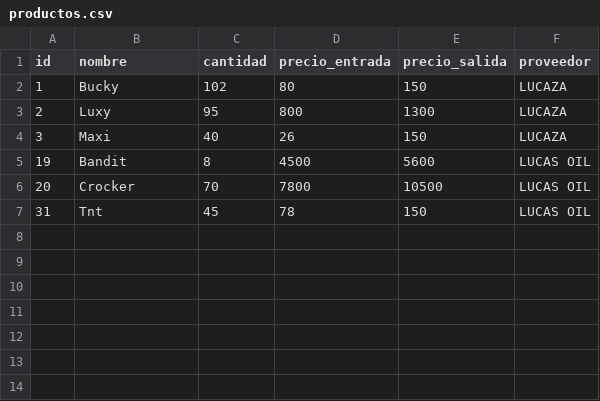
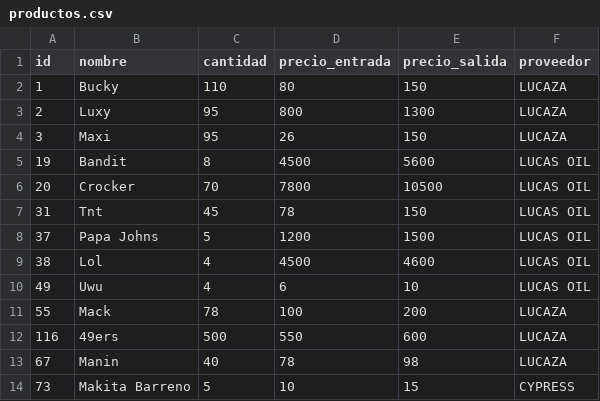
Before and after one commit to jorgearmas/LightRetailManagement, a CSV file: data/productos.csv, drawn as a sheet.

Commit message:
standard data tests

```diff
--- a/data/productos.csv
+++ b/data/productos.csv
@@ -1,5 +1,5 @@
 id,nombre,cantidad,precio_entrada,precio_salida,proveedor
-1,Bucky,102,80,150,LUCAZA
+1,Bucky,110,80,150,LUCAZA
 2,Luxy,95,800,1300,LUCAZA
-3,Maxi,40,26,150,LUCAZA
+3,Maxi,95,26,150,LUCAZA
 19,Bandit,8,4500,5600,LUCAS OIL
@@ -7 +7,8 @@ id,nombre,cantidad,precio_entrada,precio_salida,proveedor
 31,Tnt,45,78,150,LUCAS OIL
+37,Papa Johns,5,1200,1500,LUCAS OIL
+38,Lol,4,4500,4600,LUCAS OIL
+49,Uwu,4,6,10,LUCAS OIL
+55,Mack,78,100,200,LUCAZA
+116,49ers,500,550,600,LUCAZA
+67,Manin,40,78,98,LUCAZA
+73,Makita Barreno,5,10,15,CYPRESS
```
Also changed, not shown: 1 other file.
